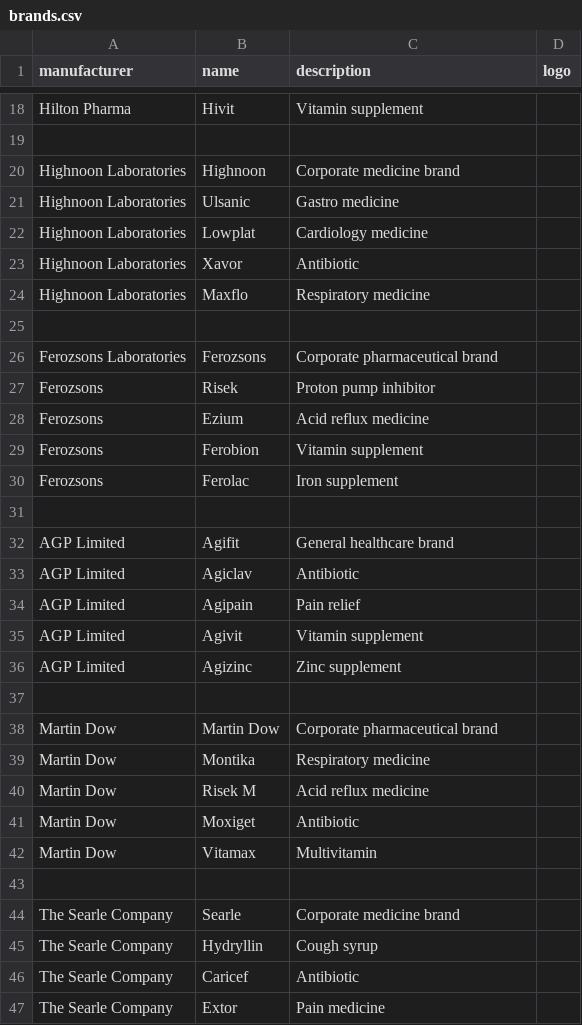
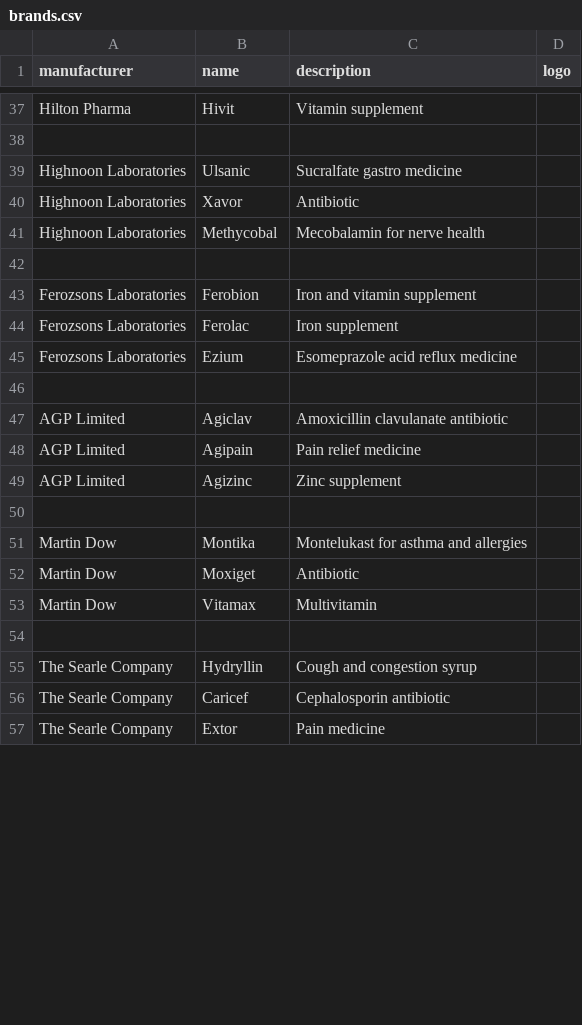
Before and after one commit to faisalaiagent/pharmacy-backend, a CSV file: seeders/data/brands.csv, drawn as a sheet; only a part is shown, gaps mark what is left out; the diff covers the shown part only.

Commit message:
fix: replace fake brand names with real Pakistani market brands

```diff
--- a/seeders/data/brands.csv
+++ b/seeders/data/brands.csv
@@ -19,23 +38,15 @@ Hilton Pharma,Hivit,Vitamin supplement,
 
-Highnoon Laboratories,Highnoon,Corporate medicine brand,
-Highnoon Laboratories,Ulsanic,Gastro medicine,
-Highnoon Laboratories,Lowplat,Cardiology medicine,
+Highnoon Laboratories,Ulsanic,Sucralfate gastro medicine,
 Highnoon Laboratories,Xavor,Antibiotic,
-Highnoon Laboratories,Maxflo,Respiratory medicine,
+Highnoon Laboratories,Methycobal,Mecobalamin for nerve health,
 
-Ferozsons Laboratories,Ferozsons,Corporate pharmaceutical brand,
-Ferozsons,Risek,Proton pump inhibitor,
-Ferozsons,Ezium,Acid reflux medicine,
-Ferozsons,Ferobion,Vitamin supplement,
-Ferozsons,Ferolac,Iron supplement,
+Ferozsons Laboratories,Ferobion,Iron and vitamin supplement,
+Ferozsons Laboratories,Ferolac,Iron supplement,
+Ferozsons Laboratories,Ezium,Esomeprazole acid reflux medicine,
 
-AGP Limited,Agifit,General healthcare brand,
-AGP Limited,Agiclav,Antibiotic,
-AGP Limited,Agipain,Pain relief,
-AGP Limited,Agivit,Vitamin supplement,
+AGP Limited,Agiclav,Amoxicillin clavulanate antibiotic,
+AGP Limited,Agipain,Pain relief medicine,
 AGP Limited,Agizinc,Zinc supplement,
 
-Martin Dow,Martin Dow,Corporate pharmaceutical brand,
-Martin Dow,Montika,Respiratory medicine,
-Martin Dow,Risek M,Acid reflux medicine,
+Martin Dow,Montika,Montelukast for asthma and allergies,
 Martin Dow,Moxiget,Antibiotic,
@@ -43,5 +54,4 @@ Martin Dow,Vitamax,Multivitamin,
 
-The Searle Company,Searle,Corporate medicine brand,
-The Searle Company,Hydryllin,Cough syrup,
-The Searle Company,Caricef,Antibiotic,
+The Searle Company,Hydryllin,Cough and congestion syrup,
+The Searle Company,Caricef,Cephalosporin antibiotic,
 The Searle Company,Extor,Pain medicine,
```
Also changed, not shown: 33 added rows, 6 removed rows and 10 edited cells elsewhere in this file.
